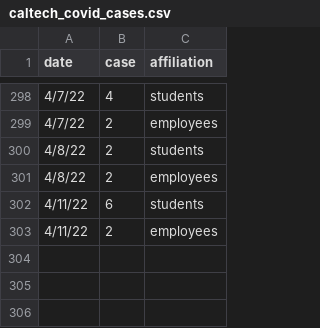
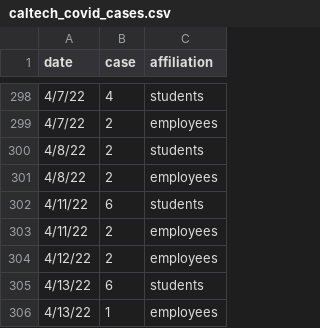
Before and after one commit to lealiaxiong/Caltech_Covid19, a CSV file: caltech_covid_cases.csv, drawn as a sheet; only a part is shown, gaps mark what is left out.

```diff
--- a/caltech_covid_cases.csv
+++ b/caltech_covid_cases.csv
@@ -303 +303,4 @@ date,case,affiliation
 4/11/22,2,employees
+4/12/22,2,employees
+4/13/22,6,students
+4/13/22,1,employees
```
Also changed, not shown: los_angeles_covid_cases.csv, 11 other files.
